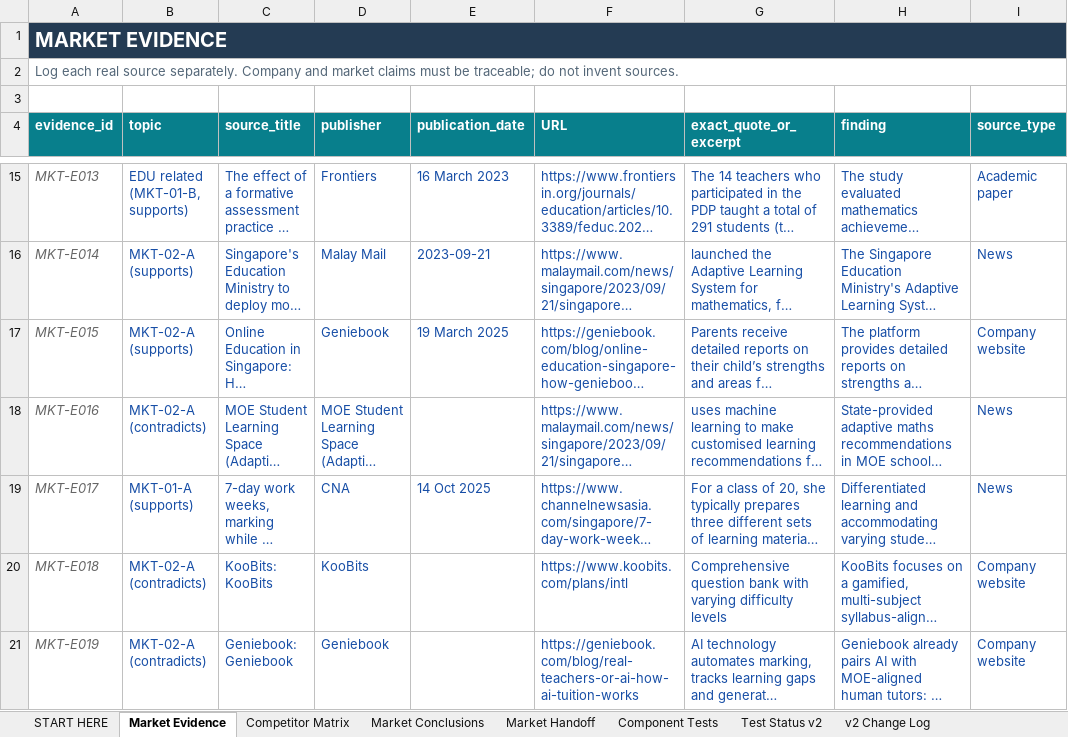
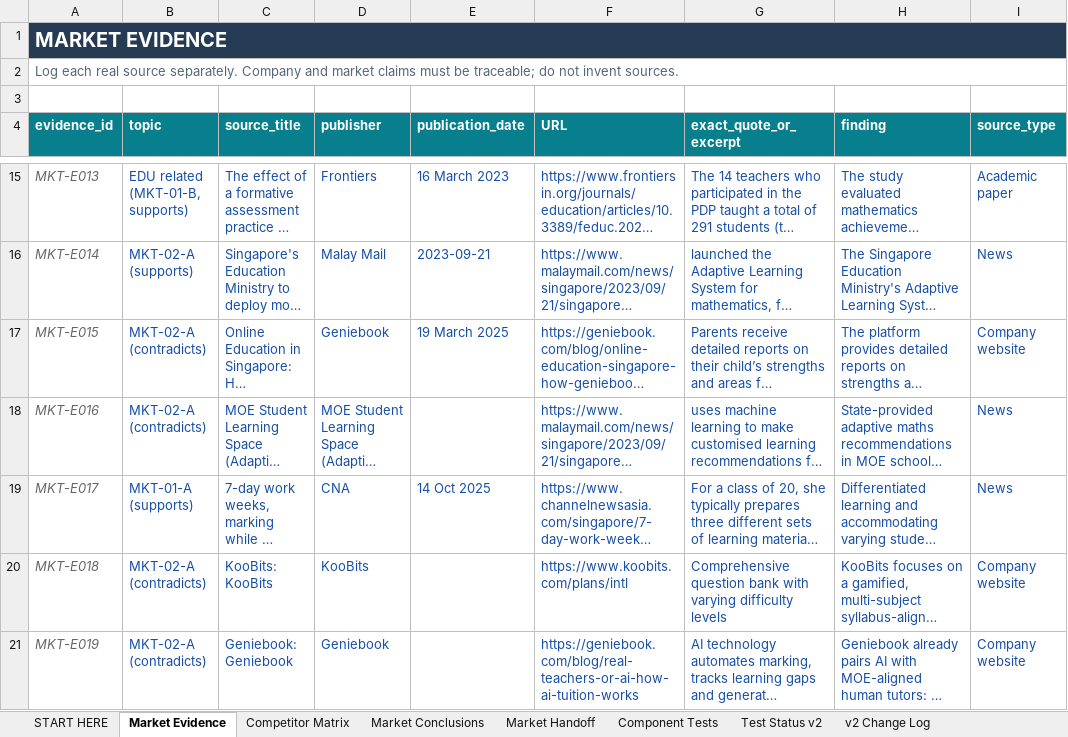
Before and after one commit to hanslelee/research-market-dump, an Excel workbook: market/out/01_Hansle_Market_Research.xlsx, sheet Market Evidence, drawn as a sheet; only a part is shown, gaps mark what is left out; long unchanged cells end in …; values as stored, in another font and other column widths than the file's, no borders; the diff names each change by its address in the sheet, - before the commit and + after, or states it on an @@ line.

```diff
--- a/market/out/01_Hansle_Market_Research.xlsx (sheet Market Evidence)
+++ b/market/out/01_Hansle_Market_Research.xlsx (sheet Market Evidence)
-B17 (topic): MKT-02-A (supports)
+B17 (topic): MKT-02-A (contradicts)
```
Also changed, not shown: sheet Market Handoff, sheet Market Conclusions, 5 other files.
